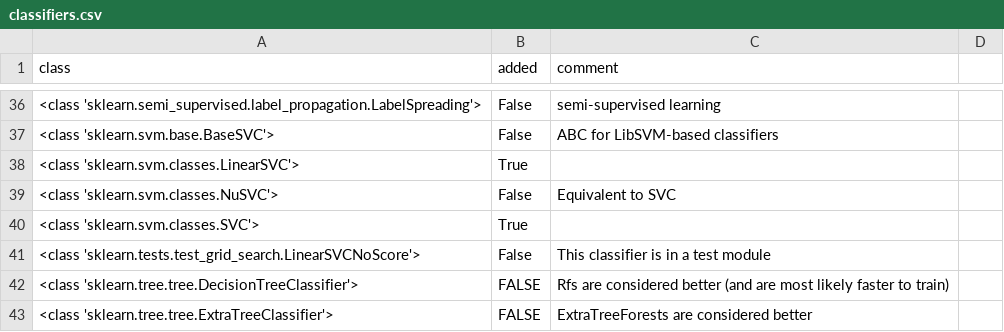
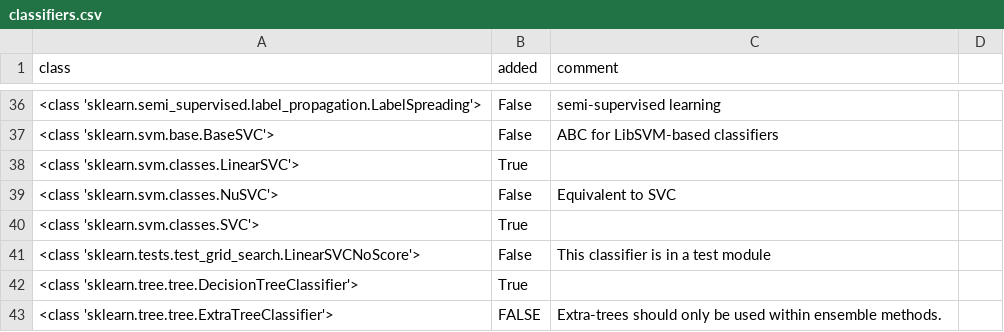
Before and after one commit to automl/auto-sklearn, a CSV file: misc/classifiers.csv, drawn as a sheet; only a part is shown, gaps mark what is left out.

Commit message:
Add DecisionTreeClassifier

```diff
--- a/misc/classifiers.csv
+++ b/misc/classifiers.csv
@@ -41,3 +41,3 @@ class,added,comment
 <class 'sklearn.tests.test_grid_search.LinearSVCNoScore'>,False,This classifier is in a test module
-<class 'sklearn.tree.tree.DecisionTreeClassifier'>,FALSE,Rfs are considered better (and are most likely faster to train)
-<class 'sklearn.tree.tree.ExtraTreeClassifier'>,FALSE,ExtraTreeForests are considered better
+<class 'sklearn.tree.tree.DecisionTreeClassifier'>,True,
+<class 'sklearn.tree.tree.ExtraTreeClassifier'>,FALSE,Extra-trees should only be used within ensemble methods.
```
Also changed, not shown: 5 other files.
